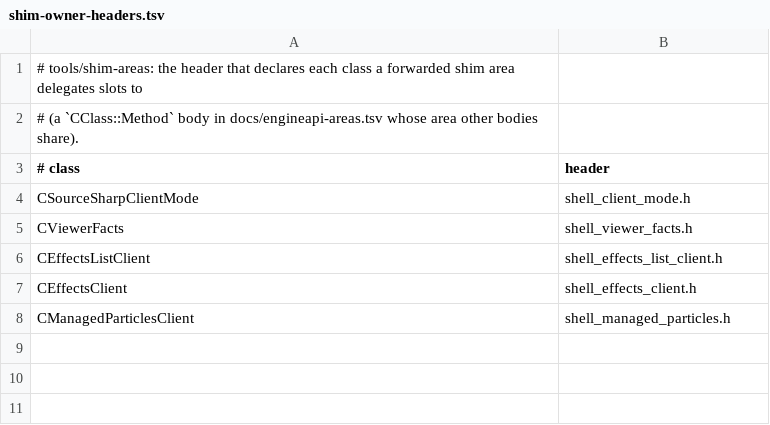
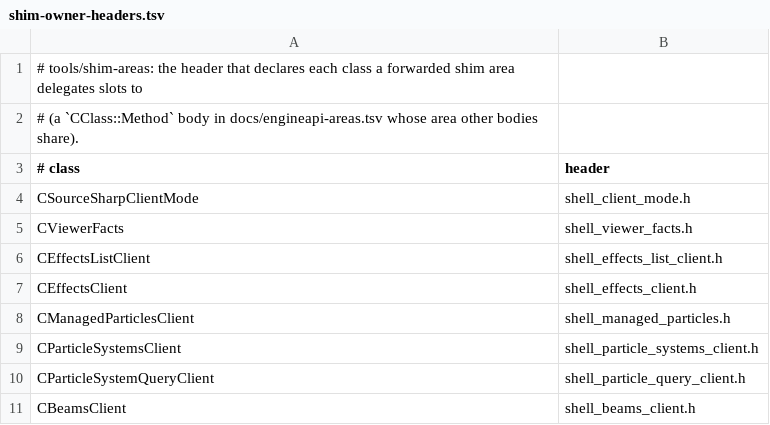
Before and after one commit to muflub/source-sdk-sharp, a TSV file: docs/shim-owner-headers.tsv, drawn as a sheet.

```diff
--- a/docs/shim-owner-headers.tsv
+++ b/docs/shim-owner-headers.tsv
@@ -8 +8,4 @@ CEffectsClient	shell_effects_client.h
 CManagedParticlesClient	shell_managed_particles.h
+CParticleSystemsClient	shell_particle_systems_client.h
+CParticleSystemQueryClient	shell_particle_query_client.h
+CBeamsClient	shell_beams_client.h
```
Also changed, not shown: docs/engineapi-areas.tsv, docs/valve-header-new.tsv, 25 other files.
